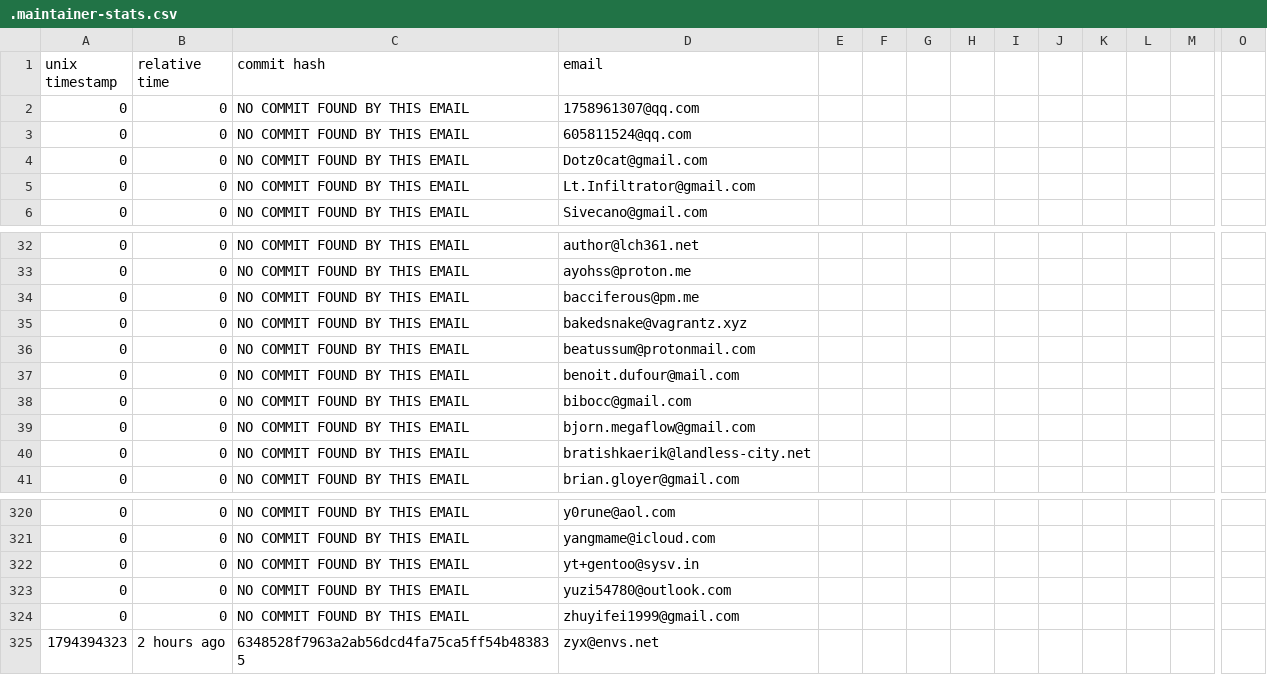
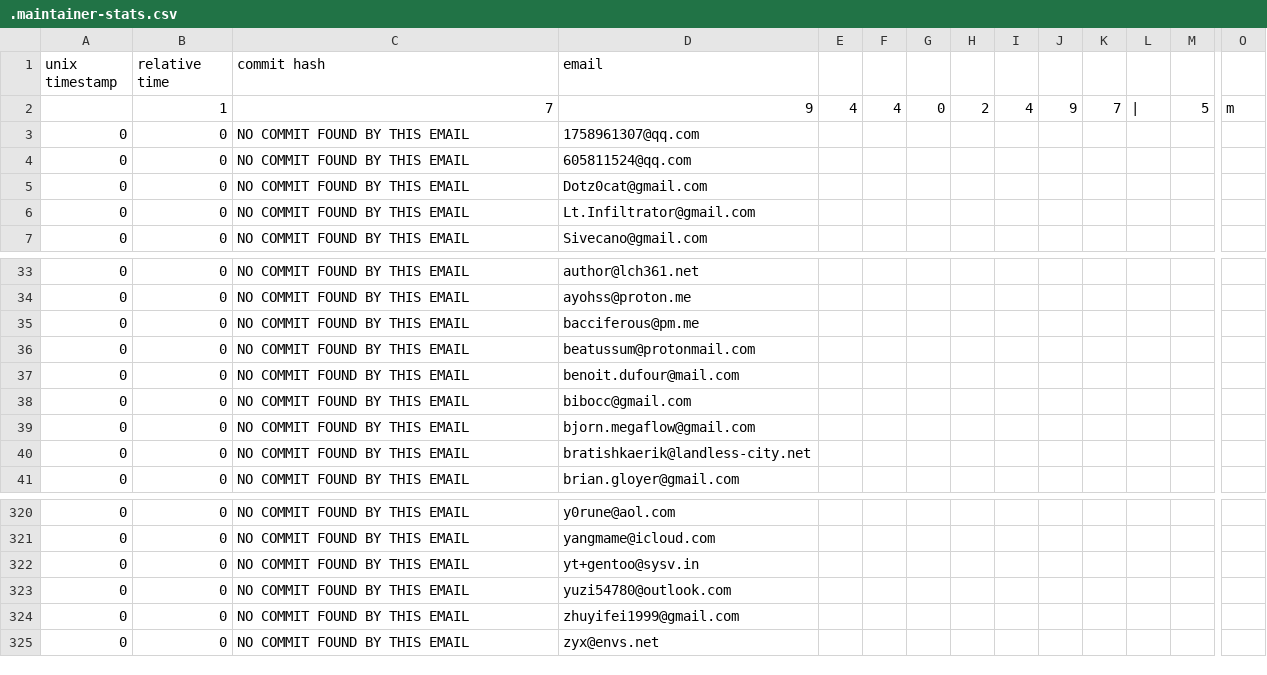
Before and after one commit to ingenarel/gentoo-hit-list, a CSV file: .maintainer-stats.csv, drawn as a sheet; only a part is shown, gaps mark what is left out; removed rows and columns are numbered as before the commit, all else as after; rows hold the shown columns only; the diff names each change by its address in the sheet, - before the commit and + after, or states it on an @@ line.

```diff
--- a/.maintainer-stats.csv
+++ b/.maintainer-stats.csv
+row 2:  | 1 | 7 | 9 | 4 | 4 | 0 | 2 | 4 | 9 | 7 | | | 5 | m
-row 35: 0 | 0 | NO COMMIT FOUND BY THIS EMAIL | bakedsnake@vagrantz.xyz
-row 325: 1794394323 | 2 hours ago | 6348528f7963a2ab56dcd4fa75ca5ff54b483835 | zyx@envs.net
+row 325: 0 | 0 | NO COMMIT FOUND BY THIS EMAIL | zyx@envs.net
```
